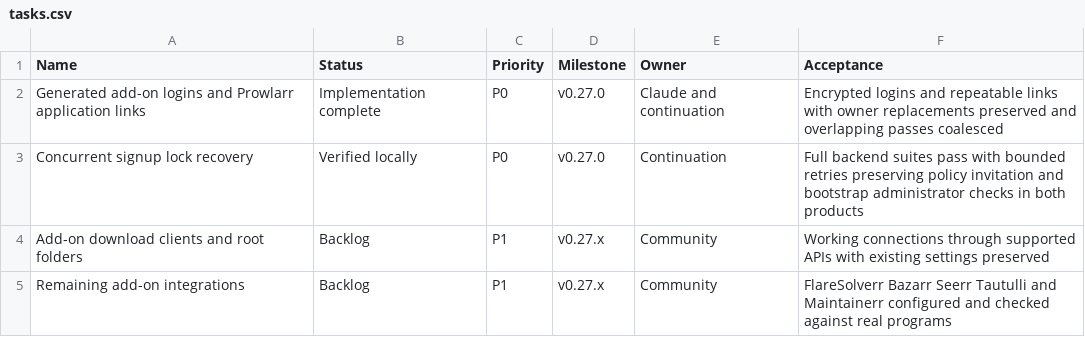
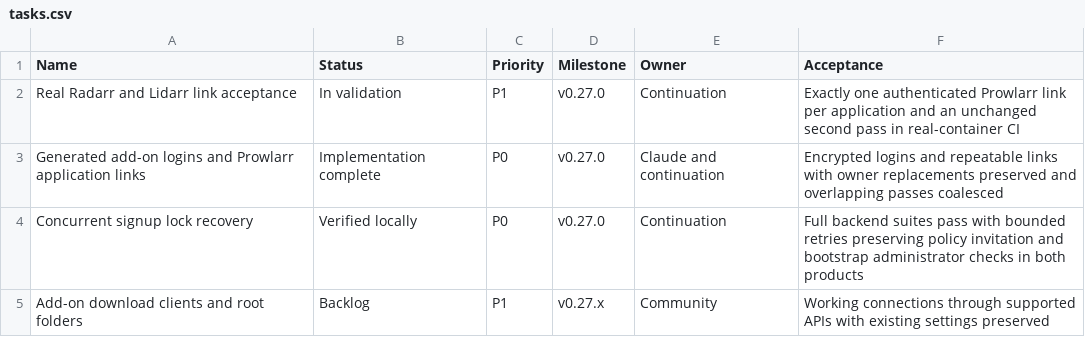
Before and after one commit to Installation-04/StreamRD, a CSV file: docs/product/tasks.csv, drawn as a sheet; only a part is shown; the shorter side is filled out with more unchanged rows; the diff names each change by its address in the sheet, - before the commit and + after, or states it on an @@ line.

Commit message:
test: verify real Radarr and Lidarr add-on connections

```diff
--- a/docs/product/tasks.csv
+++ b/docs/product/tasks.csv
+row 2: Real Radarr and Lidarr link acceptance | In validation | P1 | v0.27.0 | Continuation | Exactly one authenticated Prowlarr link per application and an unchanged second pass in real-container CI
```
Also changed, not shown: 3 other files.
